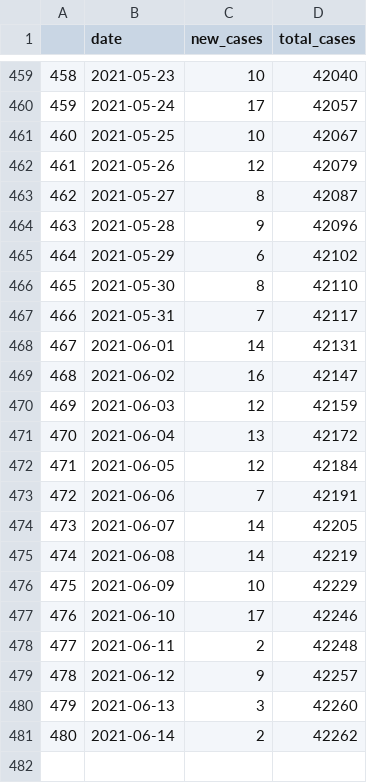
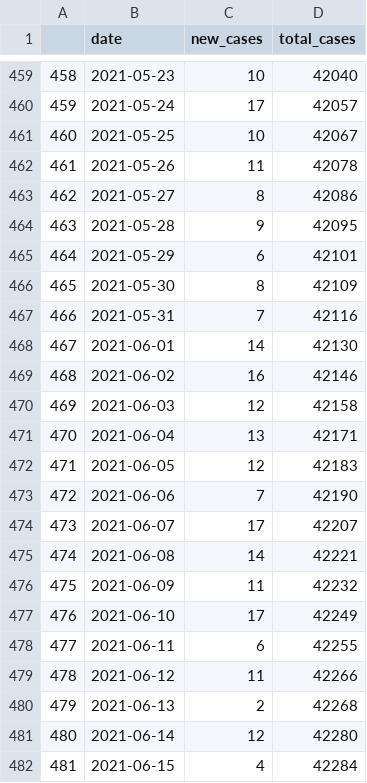
Before and after one commit to stanfordfuturebay/stanfordfuturebay.github.io, a CSV file: covid19/smc_cases_scraped.csv, drawn as a sheet; only a part is shown, gaps mark what is left out.

```diff
--- a/covid19/smc_cases_scraped.csv
+++ b/covid19/smc_cases_scraped.csv
@@ -461,21 +461,22 @@
 "460",2021-05-25,"10",42067
-"461",2021-05-26,"12",42079
-"462",2021-05-27,"8",42087
-"463",2021-05-28,"9",42096
-"464",2021-05-29,"6",42102
-"465",2021-05-30,"8",42110
-"466",2021-05-31,"7",42117
-"467",2021-06-01,"14",42131
-"468",2021-06-02,"16",42147
-"469",2021-06-03,"12",42159
-"470",2021-06-04,"13",42172
-"471",2021-06-05,"12",42184
-"472",2021-06-06,"7",42191
-"473",2021-06-07,"14",42205
-"474",2021-06-08,"14",42219
-"475",2021-06-09,"10",42229
-"476",2021-06-10,"17",42246
-"477",2021-06-11,"2",42248
-"478",2021-06-12,"9",42257
-"479",2021-06-13,"3",42260
-"480",2021-06-14,"2",42262
+"461",2021-05-26,"11",42078
+"462",2021-05-27,"8",42086
+"463",2021-05-28,"9",42095
+"464",2021-05-29,"6",42101
+"465",2021-05-30,"8",42109
+"466",2021-05-31,"7",42116
+"467",2021-06-01,"14",42130
+"468",2021-06-02,"16",42146
+"469",2021-06-03,"12",42158
+"470",2021-06-04,"13",42171
+"471",2021-06-05,"12",42183
+"472",2021-06-06,"7",42190
+"473",2021-06-07,"17",42207
+"474",2021-06-08,"14",42221
+"475",2021-06-09,"11",42232
+"476",2021-06-10,"17",42249
+"477",2021-06-11,"6",42255
+"478",2021-06-12,"11",42266
+"479",2021-06-13,"2",42268
+"480",2021-06-14,"12",42280
+"481",2021-06-15,"4",42284
```
Also changed, not shown: covid19/smc_covid_dem_data_scraped.csv, covid19/smc_tests_scraped.csv, 1 other file.
